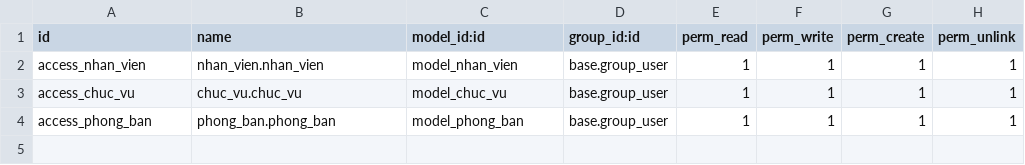
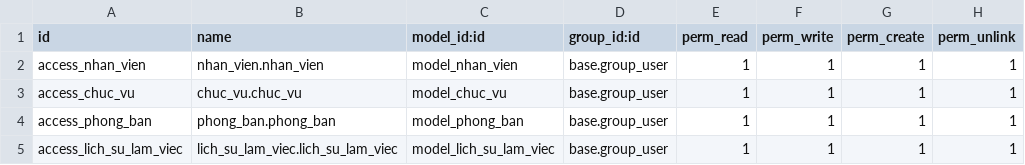
Before and after one commit to ThinDao/TTDN-15-03-N5, a CSV file: addons/nhan_su/security/ir.model.access.csv, drawn as a sheet.

```diff
--- a/addons/nhan_su/security/ir.model.access.csv
+++ b/addons/nhan_su/security/ir.model.access.csv
@@ -4 +4,2 @@ access_chuc_vu,chuc_vu.chuc_vu,model_chuc_vu,base.group_user,1,1,1,1
 access_phong_ban,phong_ban.phong_ban,model_phong_ban,base.group_user,1,1,1,1
+access_lich_su_lam_viec,lich_su_lam_viec.lich_su_lam_viec,model_lich_su_lam_viec,base.group_user,1,1,1,1
```
Also changed, not shown: 46 other files.
